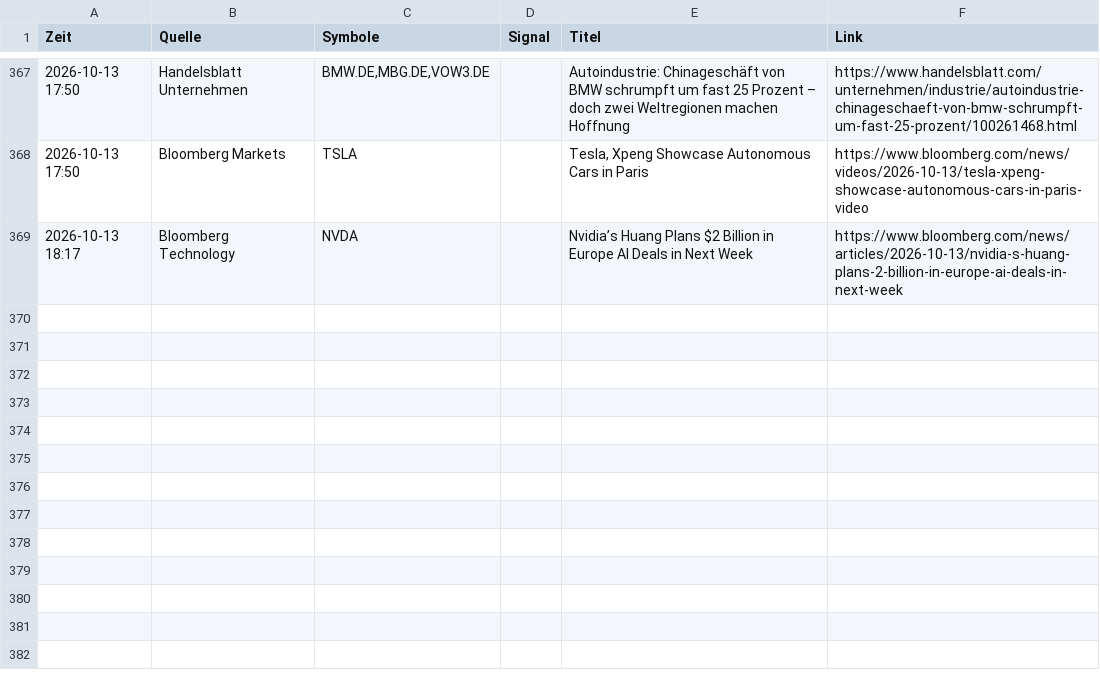
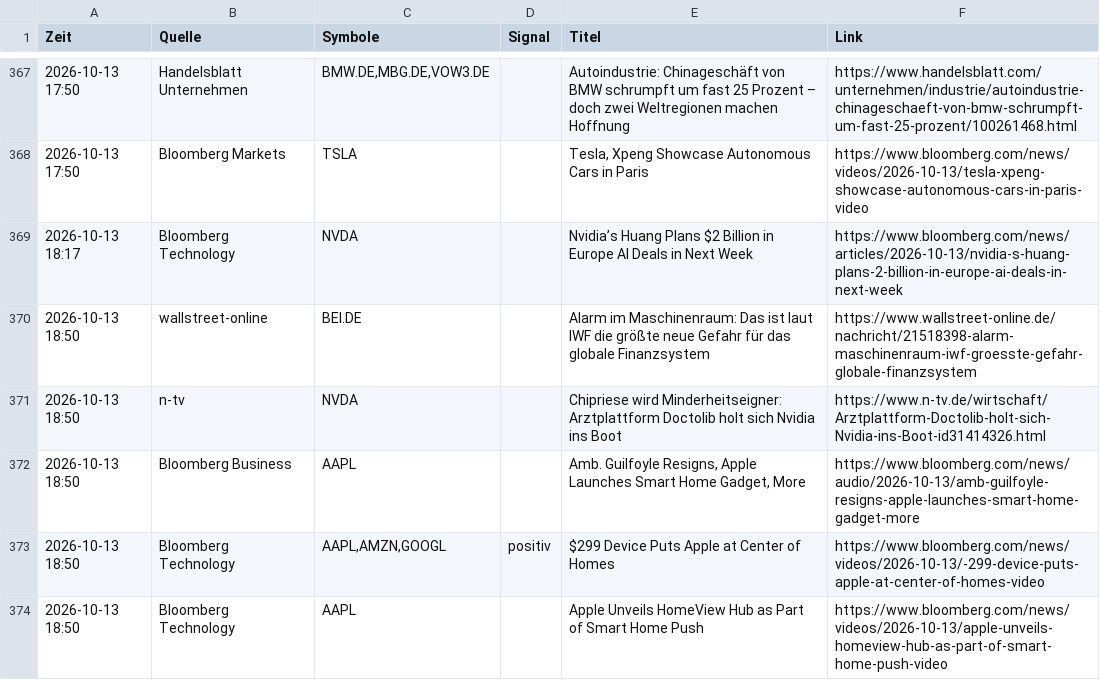
Before and after one commit to Niklaswe295/aktien-waechter, a CSV file: news.csv, drawn as a sheet; only a part is shown, gaps mark what is left out.

```diff
--- a/news.csv
+++ b/news.csv
@@ -369 +369,6 @@
 2026-10-13 18:17;Bloomberg Technology;NVDA;;Nvidia’s Huang Plans $2 Billion in Europe AI Deals in Next Week;https://www.bloomberg.com/news/articles/2026-10-13/nvidia-s-huang-plans-2-billion-in-europe-ai-deals-in-next-week
+2026-10-13 18:50;wallstreet-online;BEI.DE;;Alarm im Maschinenraum: Das ist laut IWF die größte neue Gefahr für das globale Finanzsystem;https://www.wallstreet-online.de/nachricht/21518398-alarm-maschinenraum-iwf-groesste-gefahr-globale-finanzsystem
+2026-10-13 18:50;n-tv;NVDA;;Chipriese wird Minderheitseigner: Arztplattform Doctolib holt sich Nvidia ins Boot;https://www.n-tv.de/wirtschaft/Arztplattform-Doctolib-holt-sich-Nvidia-ins-Boot-id31414326.html
+2026-10-13 18:50;Bloomberg Business;AAPL;;Amb. Guilfoyle Resigns, Apple Launches Smart Home Gadget, More;https://www.bloomberg.com/news/audio/2026-10-13/amb-guilfoyle-resigns-apple-launches-smart-home-gadget-more
+2026-10-13 18:50;Bloomberg Technology;AAPL,AMZN,GOOGL;positiv;$299 Device Puts Apple at Center of Homes;https://www.bloomberg.com/news/videos/2026-10-13/-299-device-puts-apple-at-center-of-homes-video
+2026-10-13 18:50;Bloomberg Technology;AAPL;;Apple Unveils HomeView Hub as Part of Smart Home Push;https://www.bloomberg.com/news/videos/2026-10-13/apple-unveils-homeview-hub-as-part-of-smart-home-push-video
```
Also changed, not shown: 1 other file.
